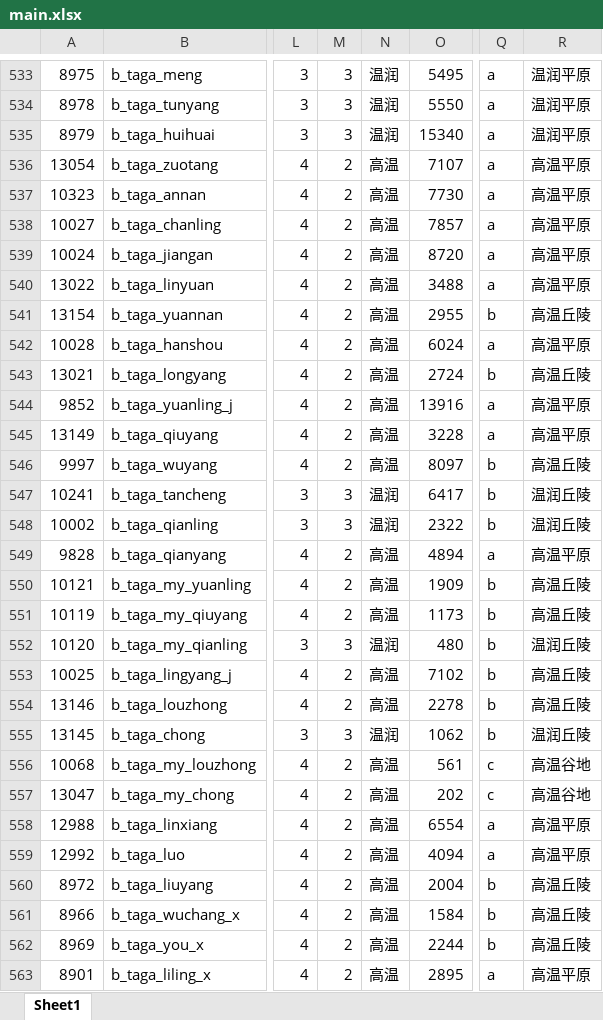
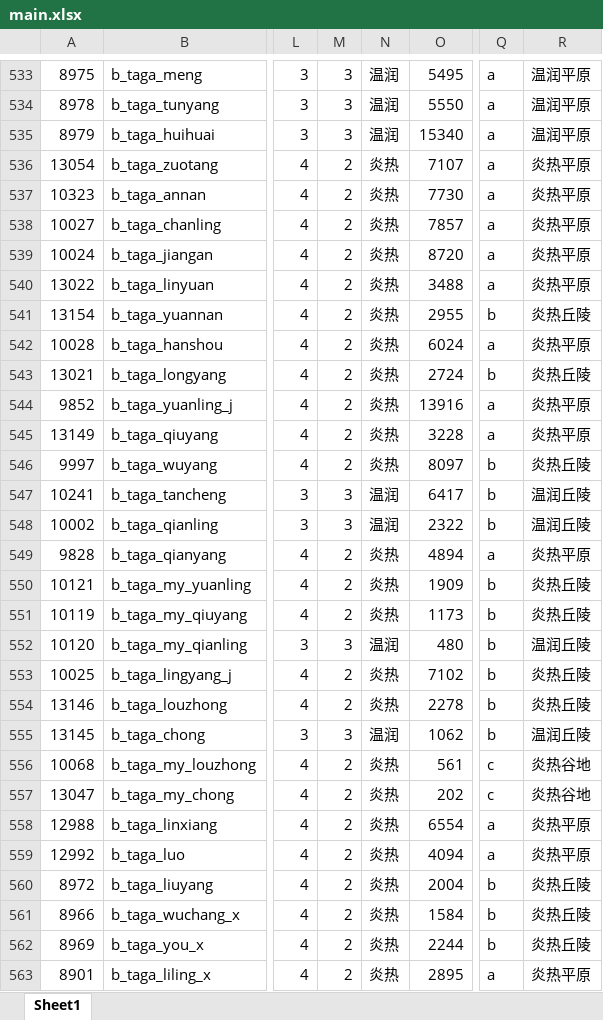
Before and after one commit to CloudyInkForge/TheAshenGoldenAge, an Excel workbook: tools/provincedata/main.xlsx, sheet Sheet1, drawn as a sheet; only a part is shown, gaps mark what is left out; values as stored, in another font and other column widths than the file's, no borders; the diff covers the shown part only; the diff names each change by its address in the sheet, - before the commit and + after, or states it on an @@ line.

```diff
--- a/tools/provincedata/main.xlsx (sheet Sheet1)
+++ b/tools/provincedata/main.xlsx (sheet Sheet1)
-N536:N546: 高温
+N536:N546: 炎热
-R536:R540: 高温平原
+R536:R540: 炎热平原
-R541: 高温丘陵
+R541: 炎热丘陵
-R542: 高温平原
+R542: 炎热平原
-R543: 高温丘陵
+R543: 炎热丘陵
-R544:R545: 高温平原
+R544:R545: 炎热平原
-R546: 高温丘陵
+R546: 炎热丘陵
-N549:N551: 高温
+N549:N551: 炎热
-R549: 高温平原
+R549: 炎热平原
-R550:R551: 高温丘陵
+R550:R551: 炎热丘陵
-N553:N554: 高温
+N553:N554: 炎热
-R553:R554: 高温丘陵
+R553:R554: 炎热丘陵
-N556:N563: 高温
+N556:N563: 炎热
-R556:R557: 高温谷地
+R556:R557: 炎热谷地
-R558:R559: 高温平原
+R558:R559: 炎热平原
-R560:R562: 高温丘陵
+R560:R562: 炎热丘陵
-R563: 高温平原
+R563: 炎热平原
```
Also changed, not shown: 724 edited cells elsewhere in this sheet, 8 other files.
